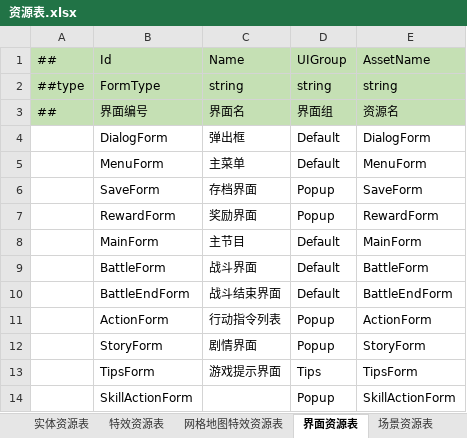
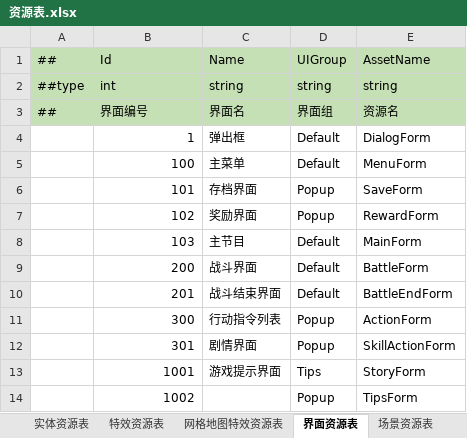
Before and after one commit to cnImpulse/AGame, an Excel workbook: 导表工具/Excels/资源表.xlsx, sheet 界面资源表, drawn as a sheet; values as stored, in another font and other column widths than the file's, no borders; removed rows and columns are numbered as before the commit, all else as after; the diff names each change by its address in the sheet, - before the commit and + after, or states it on an @@ line.

```diff
--- a/导表工具/Excels/资源表.xlsx (sheet 界面资源表)
+++ b/导表工具/Excels/资源表.xlsx (sheet 界面资源表)
-B2: FormType
+B2: int
-B4: DialogForm
+B4: 1
-B5: MenuForm
+B5: 100
-B6: SaveForm
+B6: 101
-B7: RewardForm
+B7: 102
-B8: MainForm
+B8: 103
-B9: BattleForm
+B9: 200
-B10: BattleEndForm
+B10: 201
-B11: ActionForm
+B11: 300
-B12: StoryForm
+B12: 301
-E12: StoryForm
+E12: SkillActionForm
-B13: TipsForm
+B13: 1001
-E13: TipsForm
+E13: StoryForm
-row 14:  | SkillActionForm |  | Popup | SkillActionForm
+row 14:  | 1002 |  | Popup | TipsForm
```
Also changed, not shown: sheet 特效资源表, sheet 网格地图特效资源表, sheet 实体资源表, 26 other files.
